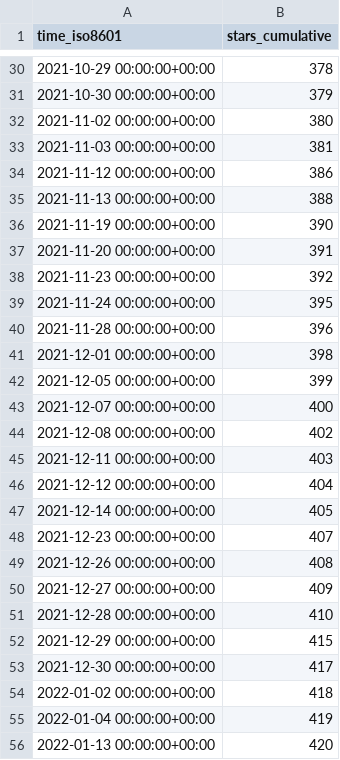
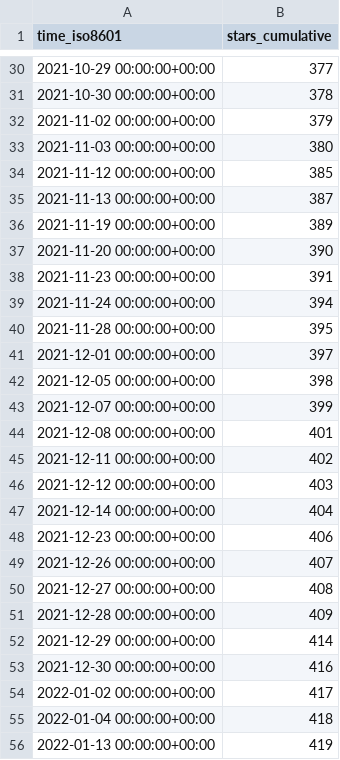
Before and after one commit to tom-doerr/github_repo_stats_data, a CSV file: tom-doerr/zsh_codex/ghrs-data/stargazers.csv, drawn as a sheet; only a part is shown, gaps mark what is left out; the diff covers the shown part only.

```diff
--- a/tom-doerr/zsh_codex/ghrs-data/stargazers.csv
+++ b/tom-doerr/zsh_codex/ghrs-data/stargazers.csv
@@ -30,27 +30,27 @@ time_iso8601,stars_cumulative
-2021-10-29 00:00:00+00:00,378
-2021-10-30 00:00:00+00:00,379
-2021-11-02 00:00:00+00:00,380
-2021-11-03 00:00:00+00:00,381
-2021-11-12 00:00:00+00:00,386
-2021-11-13 00:00:00+00:00,388
-2021-11-19 00:00:00+00:00,390
-2021-11-20 00:00:00+00:00,391
-2021-11-23 00:00:00+00:00,392
-2021-11-24 00:00:00+00:00,395
-2021-11-28 00:00:00+00:00,396
-2021-12-01 00:00:00+00:00,398
-2021-12-05 00:00:00+00:00,399
-2021-12-07 00:00:00+00:00,400
-2021-12-08 00:00:00+00:00,402
-2021-12-11 00:00:00+00:00,403
-2021-12-12 00:00:00+00:00,404
-2021-12-14 00:00:00+00:00,405
-2021-12-23 00:00:00+00:00,407
-2021-12-26 00:00:00+00:00,408
-2021-12-27 00:00:00+00:00,409
-2021-12-28 00:00:00+00:00,410
-2021-12-29 00:00:00+00:00,415
-2021-12-30 00:00:00+00:00,417
-2022-01-02 00:00:00+00:00,418
-2022-01-04 00:00:00+00:00,419
-2022-01-13 00:00:00+00:00,420
+2021-10-29 00:00:00+00:00,377
+2021-10-30 00:00:00+00:00,378
+2021-11-02 00:00:00+00:00,379
+2021-11-03 00:00:00+00:00,380
+2021-11-12 00:00:00+00:00,385
+2021-11-13 00:00:00+00:00,387
+2021-11-19 00:00:00+00:00,389
+2021-11-20 00:00:00+00:00,390
+2021-11-23 00:00:00+00:00,391
+2021-11-24 00:00:00+00:00,394
+2021-11-28 00:00:00+00:00,395
+2021-12-01 00:00:00+00:00,397
+2021-12-05 00:00:00+00:00,398
+2021-12-07 00:00:00+00:00,399
+2021-12-08 00:00:00+00:00,401
+2021-12-11 00:00:00+00:00,402
+2021-12-12 00:00:00+00:00,403
+2021-12-14 00:00:00+00:00,404
+2021-12-23 00:00:00+00:00,406
+2021-12-26 00:00:00+00:00,407
+2021-12-27 00:00:00+00:00,408
+2021-12-28 00:00:00+00:00,409
+2021-12-29 00:00:00+00:00,414
+2021-12-30 00:00:00+00:00,416
+2022-01-02 00:00:00+00:00,417
+2022-01-04 00:00:00+00:00,418
+2022-01-13 00:00:00+00:00,419
```
Also changed, not shown: 45 edited cells elsewhere in this file.
